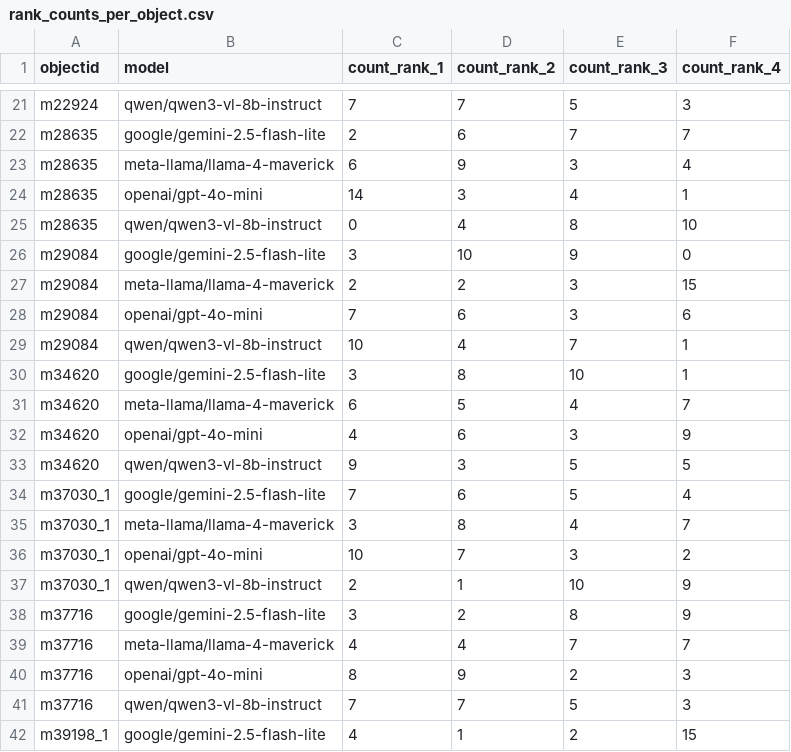
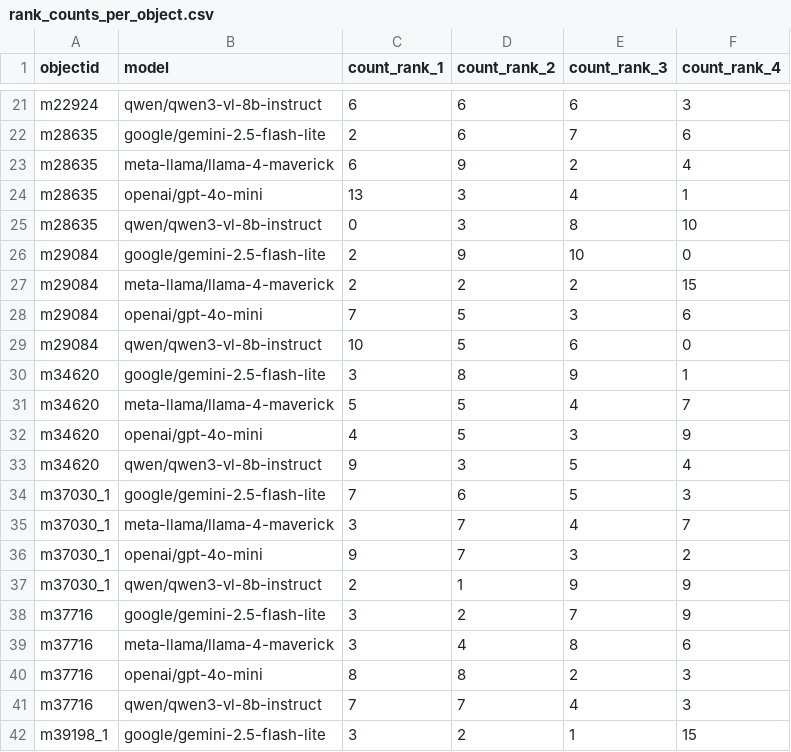
Before and after one commit to maehr/chr2025-seeing-history-unseen, a CSV file: analysis/rank_counts_per_object.csv, drawn as a sheet; only a part is shown, gaps mark what is left out; the diff covers the shown part only; the diff names each change by its address in the sheet, - before the commit and + after, or states it on an @@ line.

```diff
--- a/analysis/rank_counts_per_object.csv
+++ b/analysis/rank_counts_per_object.csv
-C21 (count_rank_1): 7
+C21 (count_rank_1): 6
-D21 (count_rank_2): 7
+D21 (count_rank_2): 6
-E21 (count_rank_3): 5
+E21 (count_rank_3): 6
-F22 (count_rank_4): 7
+F22 (count_rank_4): 6
-E23 (count_rank_3): 3
+E23 (count_rank_3): 2
-C24 (count_rank_1): 14
+C24 (count_rank_1): 13
-D25 (count_rank_2): 4
+D25 (count_rank_2): 3
-C26 (count_rank_1): 3
+C26 (count_rank_1): 2
-D26 (count_rank_2): 10
+D26 (count_rank_2): 9
-E26 (count_rank_3): 9
+E26 (count_rank_3): 10
-E27 (count_rank_3): 3
+E27 (count_rank_3): 2
-D28 (count_rank_2): 6
+D28 (count_rank_2): 5
-D29 (count_rank_2): 4
+D29 (count_rank_2): 5
-E29 (count_rank_3): 7
+E29 (count_rank_3): 6
-F29 (count_rank_4): 1
+F29 (count_rank_4): 0
-E30 (count_rank_3): 10
+E30 (count_rank_3): 9
-C31 (count_rank_1): 6
+C31 (count_rank_1): 5
-D32 (count_rank_2): 6
+D32 (count_rank_2): 5
-F33 (count_rank_4): 5
+F33 (count_rank_4): 4
-F34 (count_rank_4): 4
+F34 (count_rank_4): 3
-D35 (count_rank_2): 8
+D35 (count_rank_2): 7
-C36 (count_rank_1): 10
+C36 (count_rank_1): 9
-E37 (count_rank_3): 10
+E37 (count_rank_3): 9
-E38 (count_rank_3): 8
+E38 (count_rank_3): 7
-C39 (count_rank_1): 4
+C39 (count_rank_1): 3
-E39 (count_rank_3): 7
+E39 (count_rank_3): 8
-F39 (count_rank_4): 7
+F39 (count_rank_4): 6
-D40 (count_rank_2): 9
+D40 (count_rank_2): 8
-E41 (count_rank_3): 5
+E41 (count_rank_3): 4
-C42 (count_rank_1): 4
+C42 (count_rank_1): 3
-D42 (count_rank_2): 1
+D42 (count_rank_2): 2
-E42 (count_rank_3): 2
+E42 (count_rank_3): 1
```
Also changed, not shown: 111 edited cells elsewhere in this file, analysis/pairwise_tests.csv, analysis/rank_counts_per_model.csv, 15 other files.
